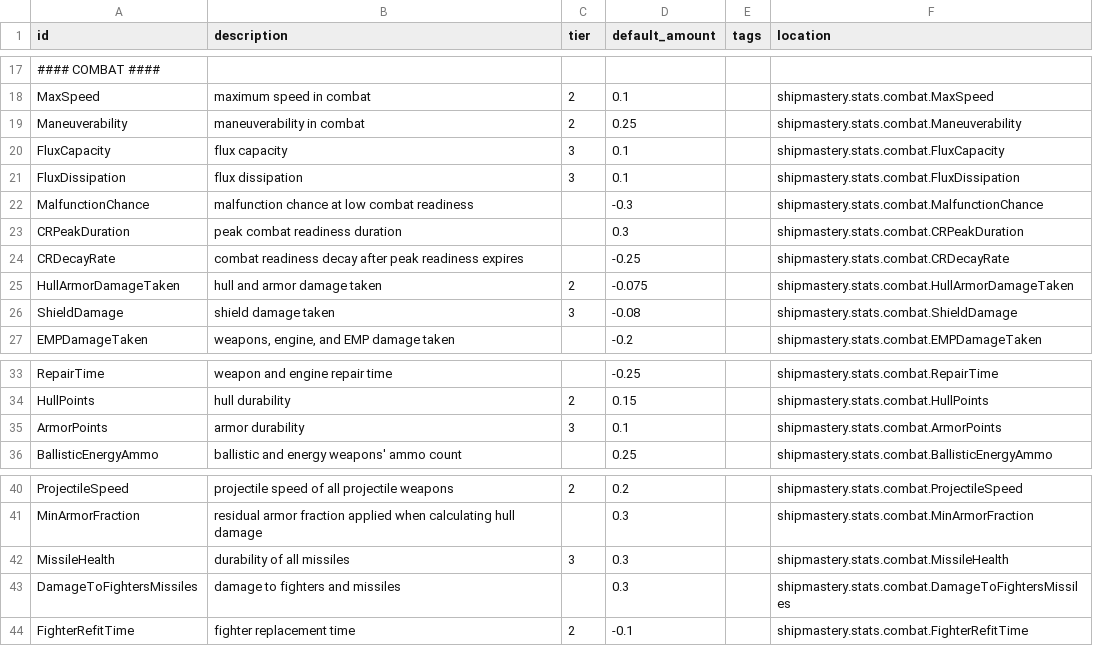
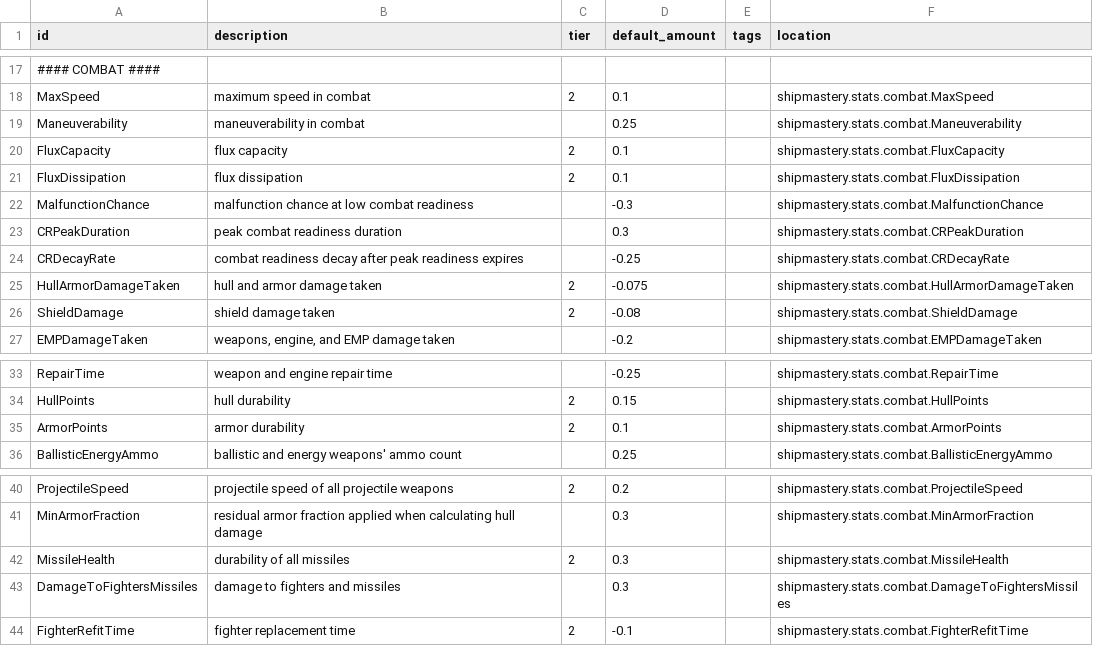
Before and after one commit to qcwxezda/Starsector-Ship-Mastery-System, a CSV file: data/shipmastery/stats_list.csv, drawn as a sheet; only a part is shown, gaps mark what is left out; the diff names each change by its address in the sheet, - before the commit and + after, or states it on an @@ line.

```diff
--- a/data/shipmastery/stats_list.csv
+++ b/data/shipmastery/stats_list.csv
-C19 (tier): 2
+C19 (tier): (empty)
-C20:C21 (tier): 3
+C20:C21 (tier): 2
-C26 (tier): 3
+C26 (tier): 2
-C35 (tier): 3
+C35 (tier): 2
-C42 (tier): 3
+C42 (tier): 2
```
Also changed, not shown: 19 other files.
